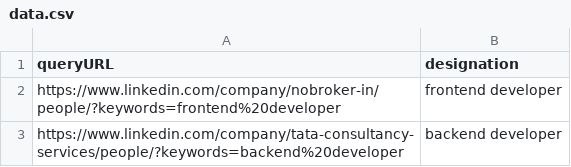
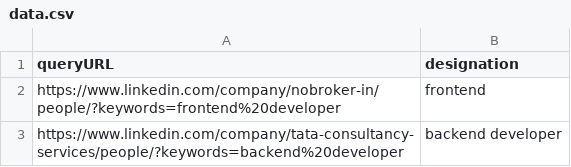
Before and after one commit to itsApurba/company-people, a CSV file: data.csv, drawn as a sheet.

```diff
--- a/data.csv
+++ b/data.csv
@@ -1,3 +1,3 @@
 queryURL,designation
-https://www.linkedin.com/company/nobroker-in/people/?keywords=frontend%20developer,frontend developer
+https://www.linkedin.com/company/nobroker-in/people/?keywords=frontend%20developer,frontend
 https://www.linkedin.com/company/tata-consultancy-services/people/?keywords=backend%20developer,backend developer
```
Also changed, not shown: 1 other file.
